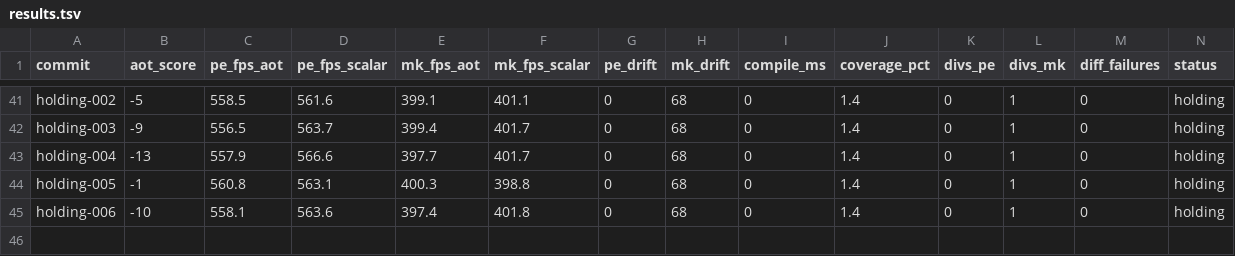
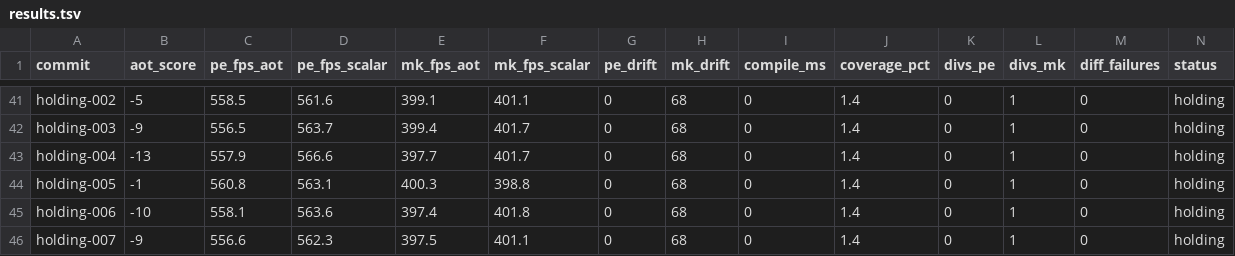
Before and after one commit to guysrd/rustboyadvance-ng, a TSV file: results.tsv, drawn as a sheet; only a part is shown, gaps mark what is left out; rows hold the shown columns only; the diff names each change by its address in the sheet, - before the commit and + after, or states it on an @@ line.

Commit message:
holding-007: cron data point, ship state holds
PE scalar 562.3 / AOT sw=0 556.6 = -1.0% (baseline -1.2%, ok)
MK scalar 401.1 / AOT sw=0 397.5 = -0.9% (baseline -2.4%, ok)

both within +/-3% band. no code changes per phase-1-rejected protocol.

```diff
--- a/results.tsv
+++ b/results.tsv
+row 46: holding-007 | -9 | 556.6 | 562.3 | 397.5 | 401.1 | 0 | 68 | 0 | 1.4 | 0 | 1 | 0 | holding
```
